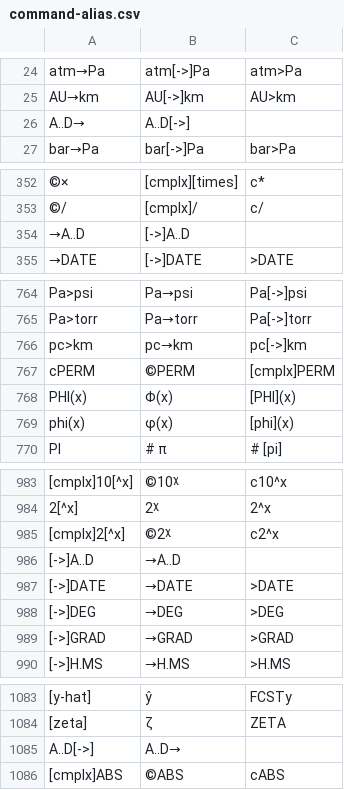
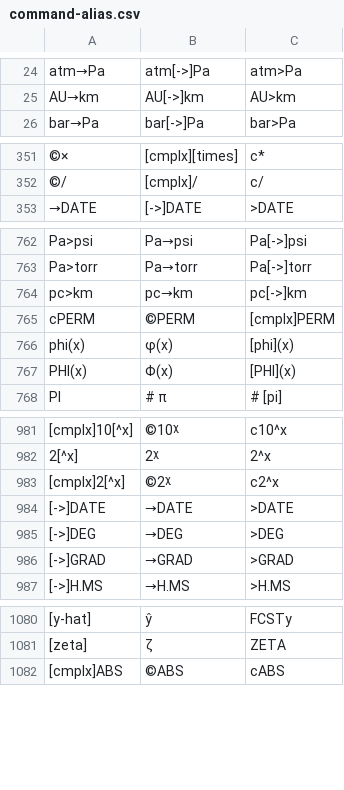
Before and after one commit to svn2github/wp34s, a CSV file: trunk/tools/command-alias.csv, drawn as a sheet; only a part is shown, gaps mark what is left out; removed rows and columns are numbered as before the commit, all else as after; the diff covers the shown part only; the diff names each change by its address in the sheet, - before the commit and + after, or states it on an @@ line.

Commit message:
More fixes to alias generation and corresponding doc - part 1.
git-svn-id: http://svn.code.sf.net/p/wp34s/code@2986 9654ca62-1852-461c-aa49-1be32f3bb02d

```diff
--- a/trunk/tools/command-alias.csv
+++ b/trunk/tools/command-alias.csv
-row 26: A..D→ | A..D[->]
-row 354: →A..D | [->]A..D
@@ row 769 moved to row 766: phi(x) @@
-row 986: [->]A..D | →A..D
-row 1085: A..D[->] | A..D→
```
Also changed, not shown: 1 moved row elsewhere in this file.
